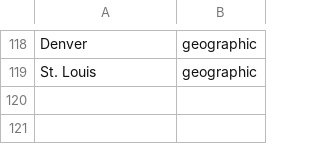
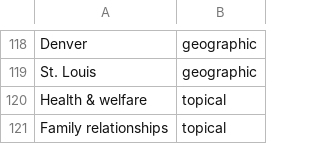
Before and after one commit to bentley-historical-library/vandura, a CSV file: EAD/subjects_agents/unidentified_terms_fix.csv, drawn as a sheet; only a part is shown, gaps mark what is left out; the diff names each change by its address in the sheet, - before the commit and + after, or states it on an @@ line.

```diff
--- a/EAD/subjects_agents/unidentified_terms_fix.csv
+++ b/EAD/subjects_agents/unidentified_terms_fix.csv
+row 120: Health & welfare | topical
+row 121: Family relationships | topical
```
Also changed, not shown: EAD/subjects_agents/multiple_type_terms_fix.csv, 11 other files.
